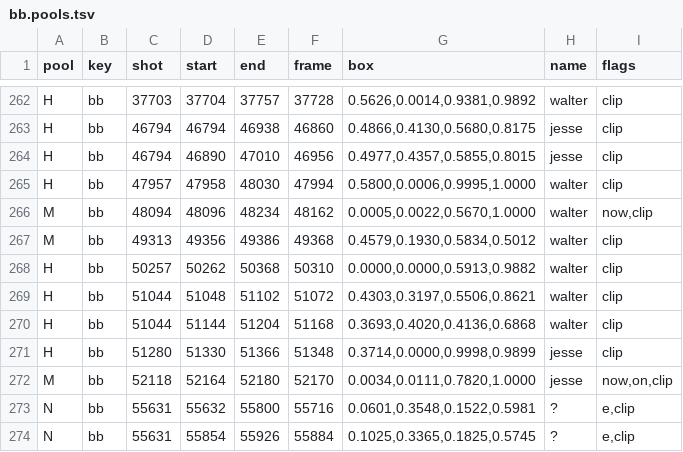
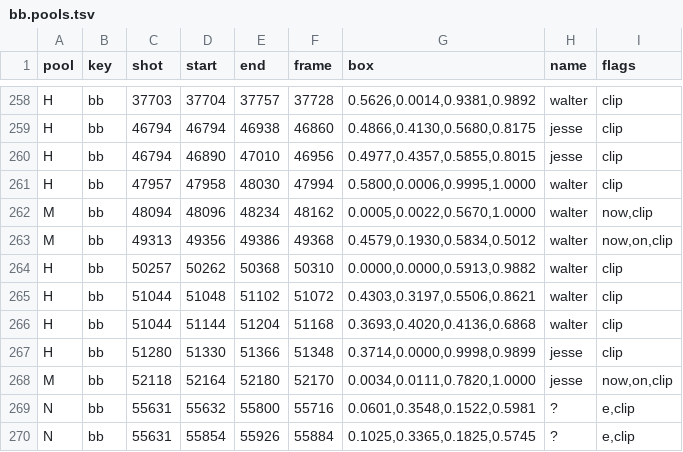
Before and after one commit to tcmmi/AutoScene, a TSV file: bench/bodies/bb.pools.tsv, drawn as a sheet; only a part is shown, gaps mark what is left out; the diff covers the shown part only.

```diff
--- a/bench/bodies/bb.pools.tsv
+++ b/bench/bodies/bb.pools.tsv
@@ -266,3 +262,3 @@ H	bb	47957	47958	48030	47994	0.5800,0.0006,0.9995,1.0000	walter	clip
 M	bb	48094	48096	48234	48162	0.0005,0.0022,0.5670,1.0000	walter	now,clip
-M	bb	49313	49356	49386	49368	0.4579,0.1930,0.5834,0.5012	walter	clip
+M	bb	49313	49356	49386	49368	0.4579,0.1930,0.5834,0.5012	walter	now,on,clip
 H	bb	50257	50262	50368	50310	0.0000,0.0000,0.5913,0.9882	walter	clip
```
Also changed, not shown: 4 removed rows and 3 edited cells elsewhere in this file, bench/bodies/bb.today.tsv, bench/identity/bb_s01e01.labels.tsv, 5 other files.
